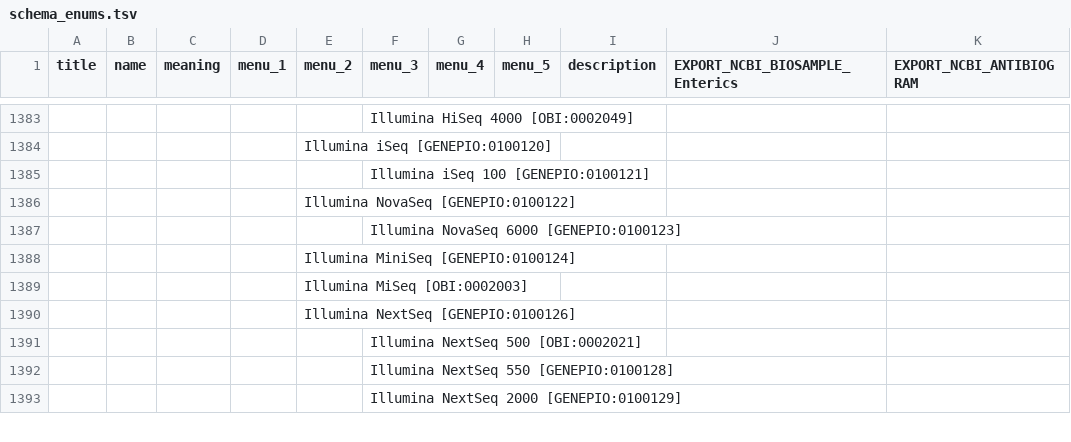
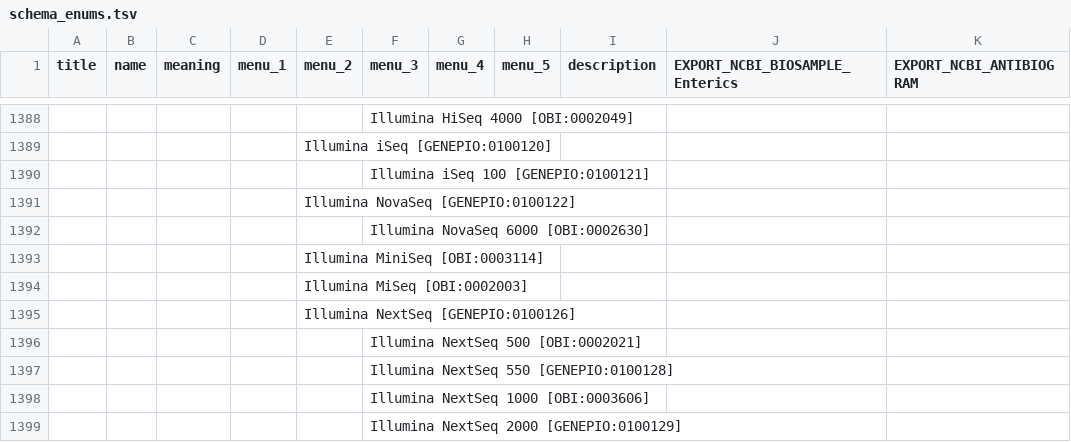
Before and after one commit to cidgoh/DataHarmonizer, a TSV file: web/templates/grdi/schema_enums.tsv, drawn as a sheet; only a part is shown, gaps mark what is left out; addresses are those after the commit; the diff covers the shown part only; the diff names each change by its address in the sheet, - before the commit and + after, or states it on an @@ line.

Commit message:
Update schema

```diff
--- a/web/templates/grdi/schema_enums.tsv
+++ b/web/templates/grdi/schema_enums.tsv
-F1392 (menu_3): Illumina NovaSeq 6000 [GENEPIO:0100123]
+F1392 (menu_3): Illumina NovaSeq 6000 [OBI:0002630]
-E1393 (menu_2): Illumina MiniSeq [GENEPIO:0100124]
+E1393 (menu_2): Illumina MiniSeq [OBI:0003114]
+row 1398:  |  |  |  |  | Illumina NextSeq 1000 [OBI:0003606]
```
Also changed, not shown: 7 added rows, 3 removed rows and 8 edited cells elsewhere in this file, web/templates/grdi/schema_slots.tsv.
